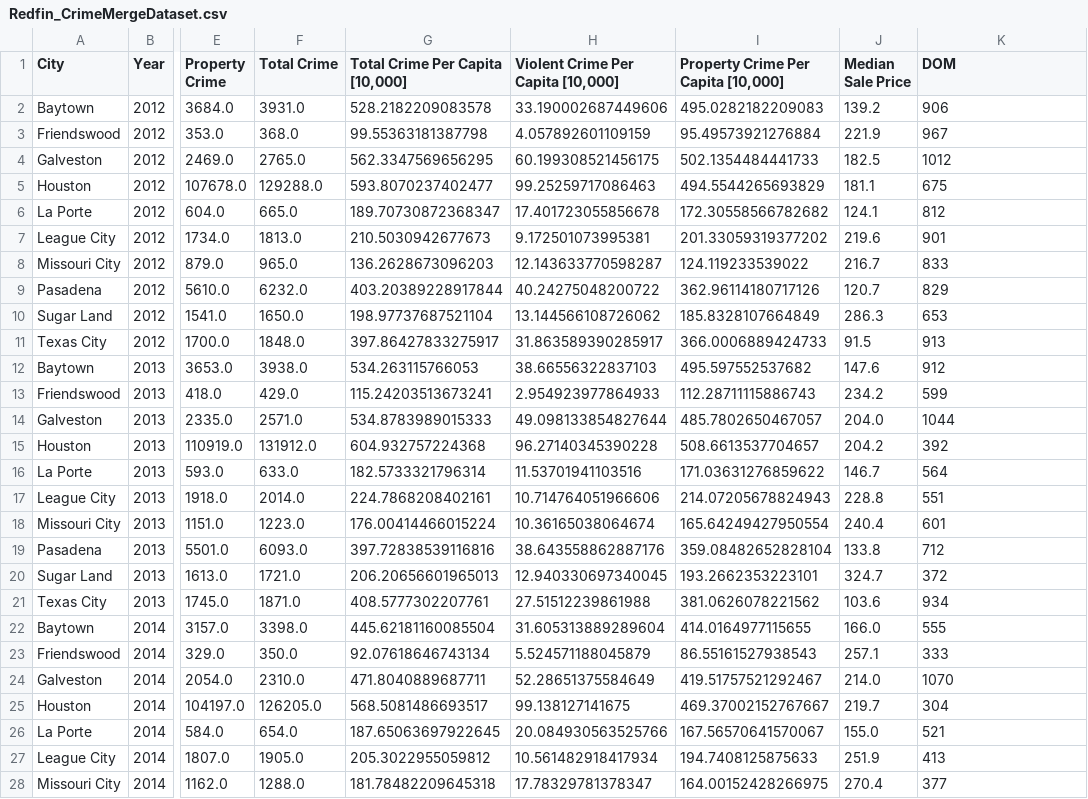
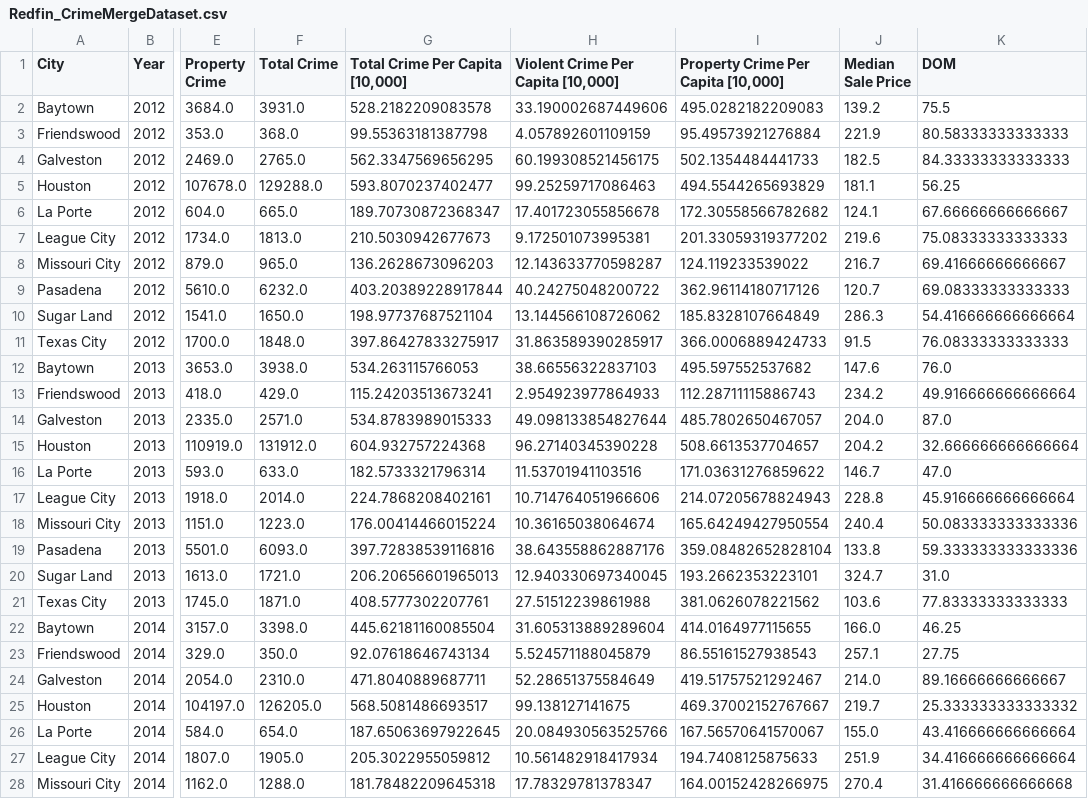
Before and after one commit to andresocorro/project_1, a CSV file: Resources/Redfin_CrimeMergeDataset.csv, drawn as a sheet; only a part is shown, gaps mark what is left out; the diff covers the shown part only; the diff names each change by its address in the sheet, - before the commit and + after, or states it on an @@ line.

```diff
--- a/Resources/Redfin_CrimeMergeDataset.csv
+++ b/Resources/Redfin_CrimeMergeDataset.csv
-K2 (DOM): 906
+K2 (DOM): 75.5
-K3 (DOM): 967
+K3 (DOM): 80.58333333333333
-K4 (DOM): 1012
+K4 (DOM): 84.33333333333333
-K5 (DOM): 675
+K5 (DOM): 56.25
-K6 (DOM): 812
+K6 (DOM): 67.66666666666667
-K7 (DOM): 901
+K7 (DOM): 75.08333333333333
-K8 (DOM): 833
+K8 (DOM): 69.41666666666667
-K9 (DOM): 829
+K9 (DOM): 69.08333333333333
-K10 (DOM): 653
+K10 (DOM): 54.416666666666664
-K11 (DOM): 913
+K11 (DOM): 76.08333333333333
-K12 (DOM): 912
+K12 (DOM): 76.0
-K13 (DOM): 599
+K13 (DOM): 49.916666666666664
-K14 (DOM): 1044
+K14 (DOM): 87.0
-K15 (DOM): 392
+K15 (DOM): 32.666666666666664
-K16 (DOM): 564
+K16 (DOM): 47.0
-K17 (DOM): 551
+K17 (DOM): 45.916666666666664
-K18 (DOM): 601
+K18 (DOM): 50.083333333333336
-K19 (DOM): 712
+K19 (DOM): 59.333333333333336
-K20 (DOM): 372
+K20 (DOM): 31.0
-K21 (DOM): 934
+K21 (DOM): 77.83333333333333
-K22 (DOM): 555
+K22 (DOM): 46.25
-K23 (DOM): 333
+K23 (DOM): 27.75
-K24 (DOM): 1070
+K24 (DOM): 89.16666666666667
-K25 (DOM): 304
+K25 (DOM): 25.333333333333332
-K26 (DOM): 521
+K26 (DOM): 43.416666666666664
-K27 (DOM): 413
+K27 (DOM): 34.416666666666664
-K28 (DOM): 377
+K28 (DOM): 31.416666666666668
```
Also changed, not shown: 43 edited cells elsewhere in this file, 12 other files.
